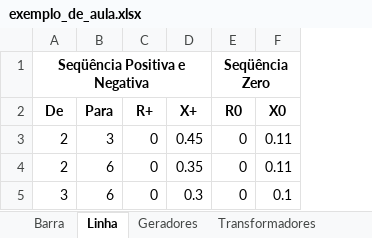
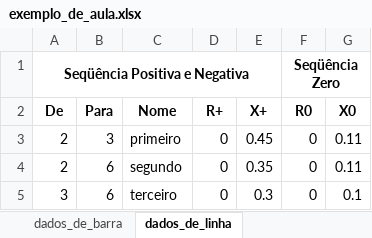
Before and after one commit to luuisavelino/short-circuit-analysis-api, an Excel workbook: files/exemplo_de_aula.xlsx, sheet dados_de_linha, drawn as a sheet; values as stored, in another font and other column widths than the file's, no borders; charts and pictures not drawn; the diff names each change by its address in the sheet, - before the commit and + after, or states it on an @@ line.

```diff
--- a/files/exemplo_de_aula.xlsx (sheet dados_de_linha)
+++ b/files/exemplo_de_aula.xlsx (sheet dados_de_linha)
-sheet tab: Barra
+sheet tab: dados_de_barra
-sheet tab: Linha
+sheet tab: dados_de_linha
+column C (Nome), rows 3-5: primeiro | segundo | terceiro
```
Also changed, not shown: other sheet tabs, files/dados_acch.xlsx, 4 other files.
